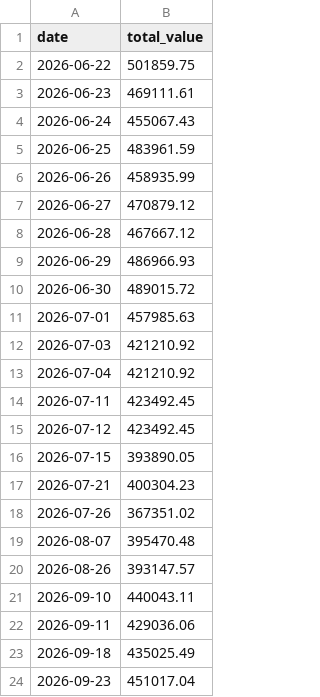
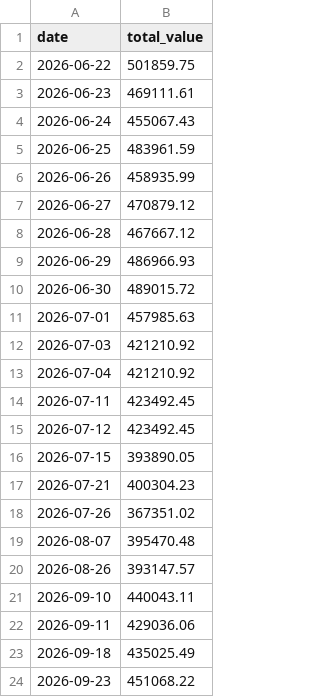
Before and after one commit to rickywsb/xiaozhu_xiaoyan, a CSV file: data/portfolio_value_history.csv, drawn as a sheet.

Commit message:
chore: record daily portfolio value

```diff
--- a/data/portfolio_value_history.csv
+++ b/data/portfolio_value_history.csv
@@ -23,2 +23,2 @@ date,total_value
 2026-09-18,435025.49
-2026-09-23,451017.04
+2026-09-23,451068.22
```
